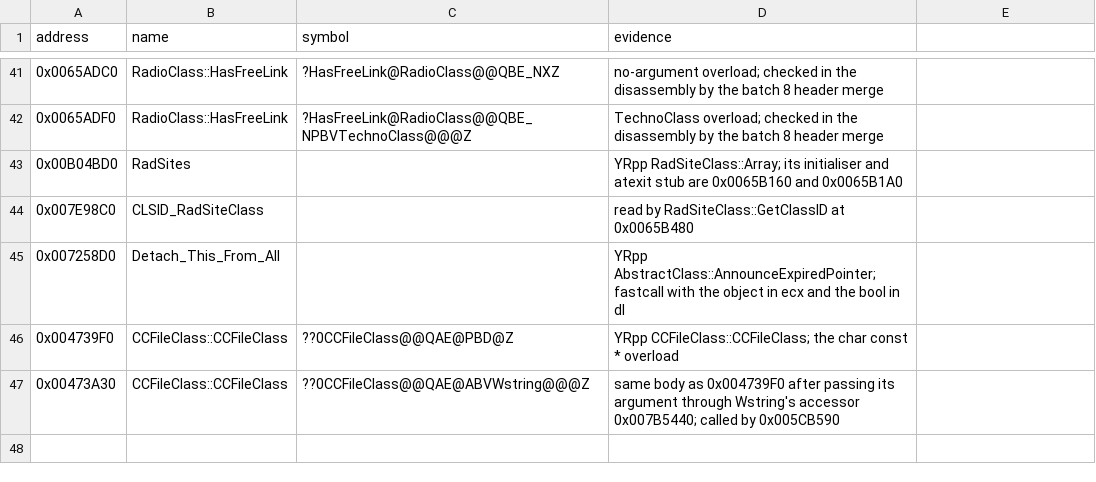
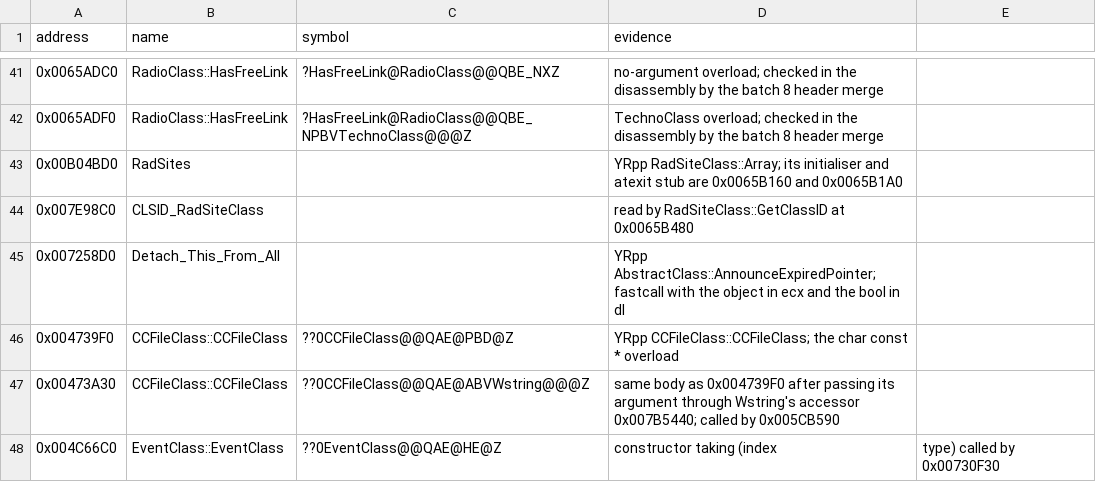
Before and after one commit to gibbo101/ra2-decomp, a CSV file: data/names.csv, drawn as a sheet; only a part is shown, gaps mark what is left out.

```diff
--- a/data/names.csv
+++ b/data/names.csv
@@ -47 +47,2 @@ address,name,symbol,evidence
 0x00473A30,CCFileClass::CCFileClass,??0CCFileClass@@QAE@ABVWstring@@@Z,same body as 0x004739F0 after passing its argument through Wstring's accessor 0x007B5440; called by 0x005CB590
+0x004C66C0,EventClass::EventClass,??0EventClass@@QAE@HE@Z,constructor taking (index, type) called by 0x00730F30
```
Also changed, not shown: data/attempts.csv, 32 other files.
